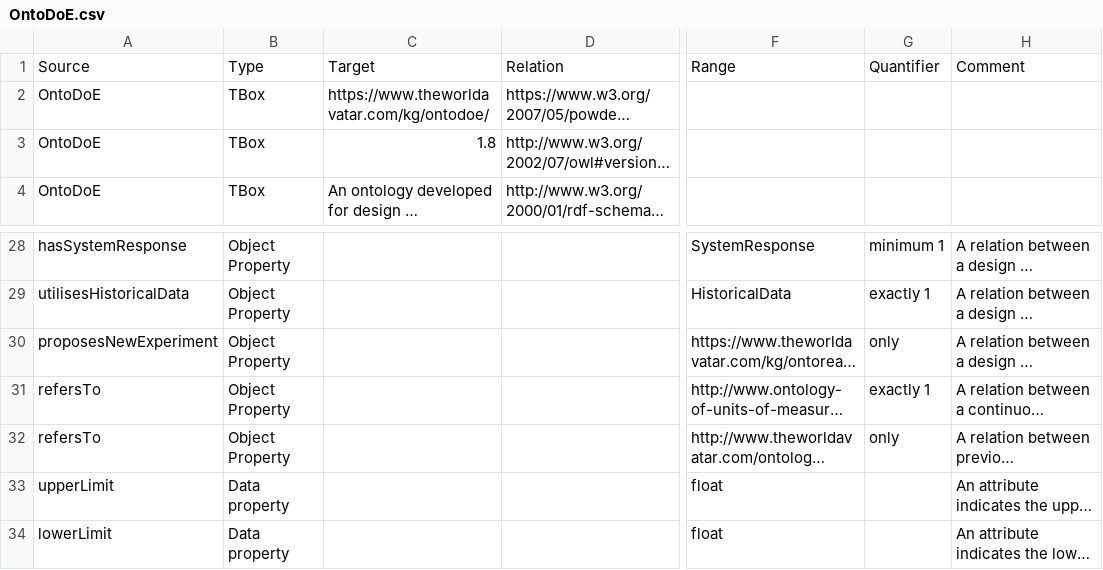
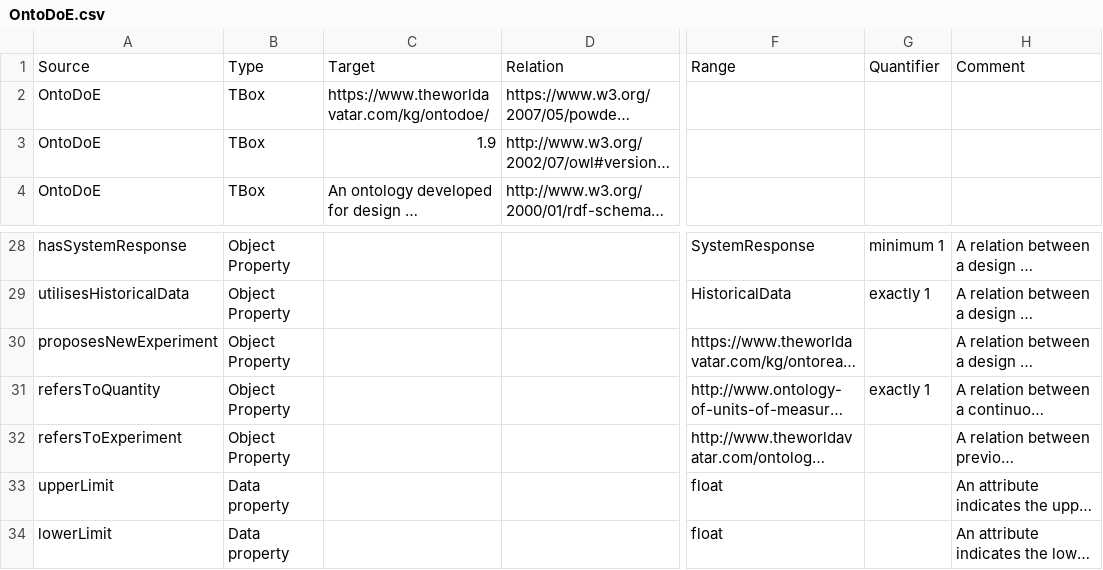
Before and after one commit to msff2/ontology, a CSV file: JPS_Ontology/ontology/ontodoe/OntoDoE.csv, drawn as a sheet; only a part is shown, gaps mark what is left out; long unchanged cells end in …; the diff names each change by its address in the sheet, - before the commit and + after, or states it on an @@ line.

Commit message:
200-dev-pips-deploy: modified OntoDoE TBox CSV and OWL: (1) removed 'only' quantifier; (2) seperated OntoDoE:refersTo to refersToQuantity and refersToExperiment to make them more specific; (3) regenerated OWL file with the latest TBox Generator.

```diff
--- a/JPS_Ontology/ontology/ontodoe/OntoDoE.csv
+++ b/JPS_Ontology/ontology/ontodoe/OntoDoE.csv
-C3: 1.8
+C3: 1.9
-G30: only
+G30: (empty)
-A31: refersTo
+A31: refersToQuantity
-A32: refersTo
+A32: refersToExperiment
-G32: only
+G32: (empty)
```
Also changed, not shown: 1 other file.
